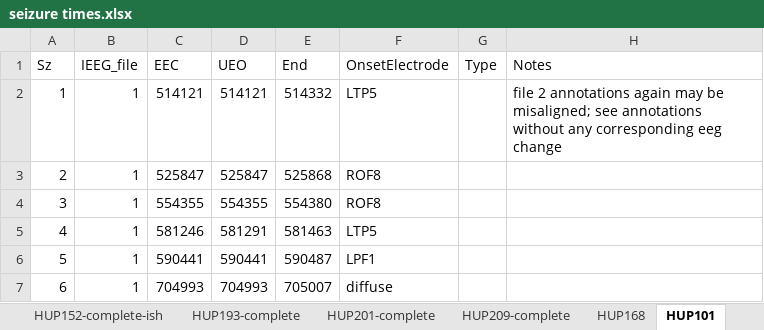
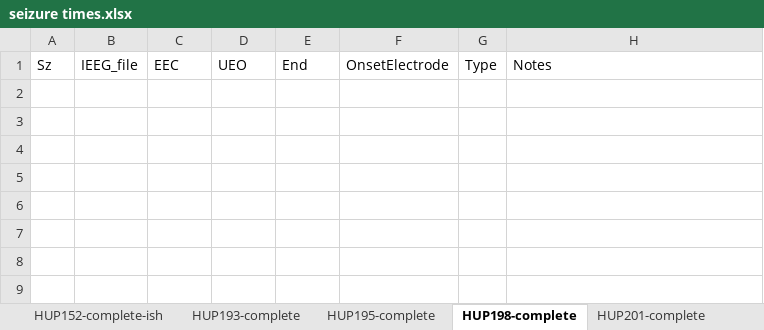
Before and after one commit to erinconrad/interictal_hubs, an Excel workbook: data/seizure times.xlsx, sheet HUP198-complete, drawn as a sheet; values as stored, in another font and other column widths than the file's, no borders; charts and pictures not drawn; the diff names each change by its address in the sheet, - before the commit and + after, or states it on an @@ line.

```diff
--- a/data/seizure times.xlsx (sheet HUP198-complete)
+++ b/data/seizure times.xlsx (sheet HUP198-complete)
-sheet tab: HUP168
+sheet tab: HUP195-complete
-sheet tab: HUP101
+sheet tab: HUP198-complete
@@ sheet tab order changed: HUP152-complete-ish | HUP193-complete | HUP195-complete | HUP198-complete | HUP201-complete @@
-row 2: 1 | 1 | 514121 | 514121 | 514332 | LTP5 |  | file 2 annotations again may be misaligned; see annotations without any corresponding eeg change
-row 3: 2 | 1 | 525847 | 525847 | 525868 | ROF8
-row 4: 3 | 1 | 554355 | 554355 | 554380 | ROF8
-row 5: 4 | 1 | 581246 | 581291 | 581463 | LTP5
-row 6: 5 | 1 | 590441 | 590441 | 590487 | LPF1
-row 7: 6 | 1 | 704993 | 704993 | 705007 | diffuse
```
Also changed, not shown: sheet HUP195-complete, other sheet tabs, charts or pictures, 4 other files.
